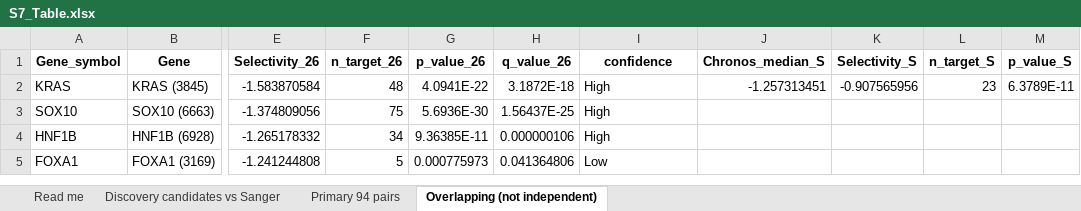
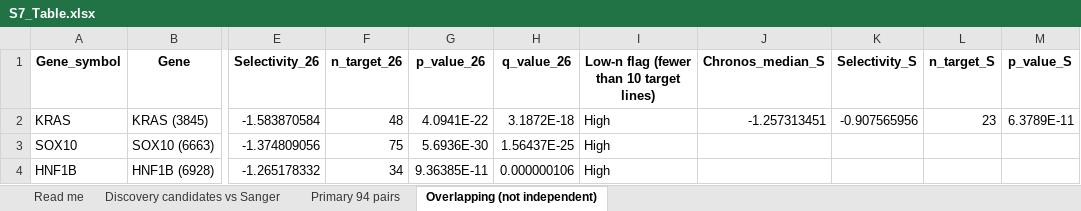
Before and after one commit to liranfei/DepMap-26Q1-Analysis, an Excel workbook: figures/supporting_information/S7_Table.xlsx, sheet Overlapping (not independent), drawn as a sheet; only a part is shown, gaps mark what is left out; the shorter side is filled out with more unchanged rows; values as stored, in another font and other column widths than the file's, no borders; the diff names each change by its address in the sheet, - before the commit and + after, or states it on an @@ line.

```diff
--- a/figures/supporting_information/S7_Table.xlsx (sheet Overlapping (not independent))
+++ b/figures/supporting_information/S7_Table.xlsx (sheet Overlapping (not independent))
-I1: confidence
+I1: Low-n flag (fewer than 10 target lines)
```
Also changed, not shown: sheet Read me, 1 other file.
